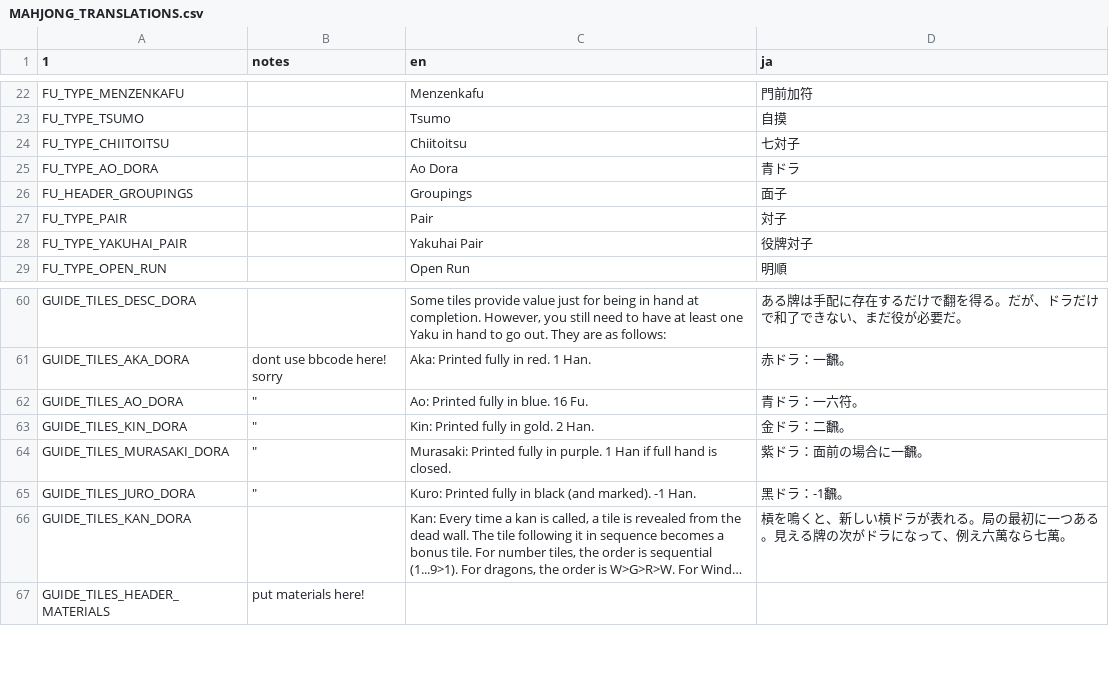
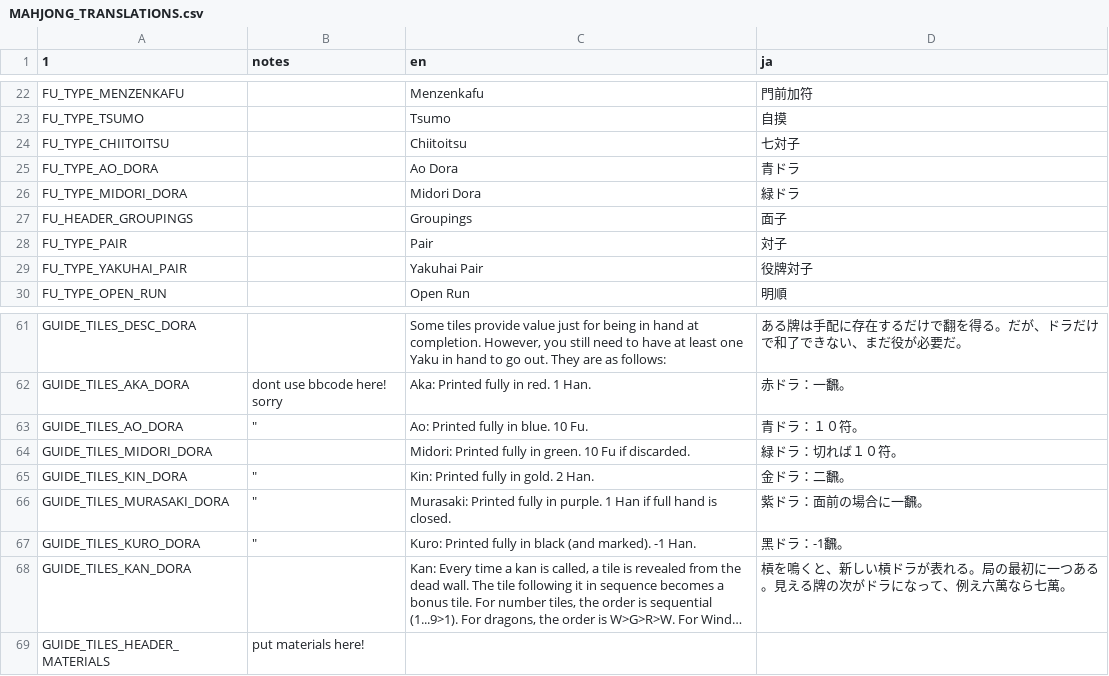
Before and after one commit to nanahyakuman/ultimahjong, a CSV file: text/MAHJONG_TRANSLATIONS.csv, drawn as a sheet; only a part is shown, gaps mark what is left out; long unchanged cells end in …; addresses are those after the commit; the diff names each change by its address in the sheet, - before the commit and + after, or states it on an @@ line.

Commit message:
shop still, midori dora

```diff
--- a/text/MAHJONG_TRANSLATIONS.csv
+++ b/text/MAHJONG_TRANSLATIONS.csv
+row 26: FU_TYPE_MIDORI_DORA |  | Midori Dora | 緑ドラ
-C63 (en): Ao: Printed fully in blue. 16 Fu.
+C63 (en): Ao: Printed fully in blue. 10 Fu.
-D63 (ja): 青ドラ：一六符。
+D63 (ja): 青ドラ：１０符。
+row 64: GUIDE_TILES_MIDORI_DORA |  | Midori: Printed fully in green. 10 Fu if discarded. | 緑ドラ：切れば１０符。
-A67 (1): GUIDE_TILES_JURO_DORA
+A67 (1): GUIDE_TILES_KURO_DORA
```
Also changed, not shown: 21 other files.
